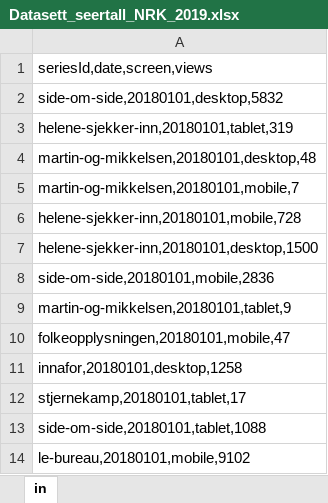
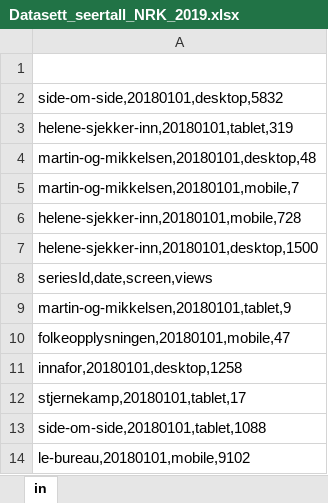
Before and after one commit to sandviklee/NRK-Case-2024, an Excel workbook: nrk-program-pulse/components/Data/Datasett_seertall_NRK_2019.xlsx, sheet in, drawn as a sheet; only a part is shown; values as stored, in another font and other column widths than the file's, no borders; the diff names each change by its address in the sheet, - before the commit and + after, or states it on an @@ line.

Commit message:
Add components, fix some styling and almost finish series page

```diff
--- a/nrk-program-pulse/components/Data/Datasett_seertall_NRK_2019.xlsx (sheet in)
+++ b/nrk-program-pulse/components/Data/Datasett_seertall_NRK_2019.xlsx (sheet in)
-A1: seriesId,date,screen,views
+A1: (empty)
-A8: side-om-side,20180101,mobile,2836
+A8: seriesId,date,screen,views
```
Also changed, not shown: 12 other files.
